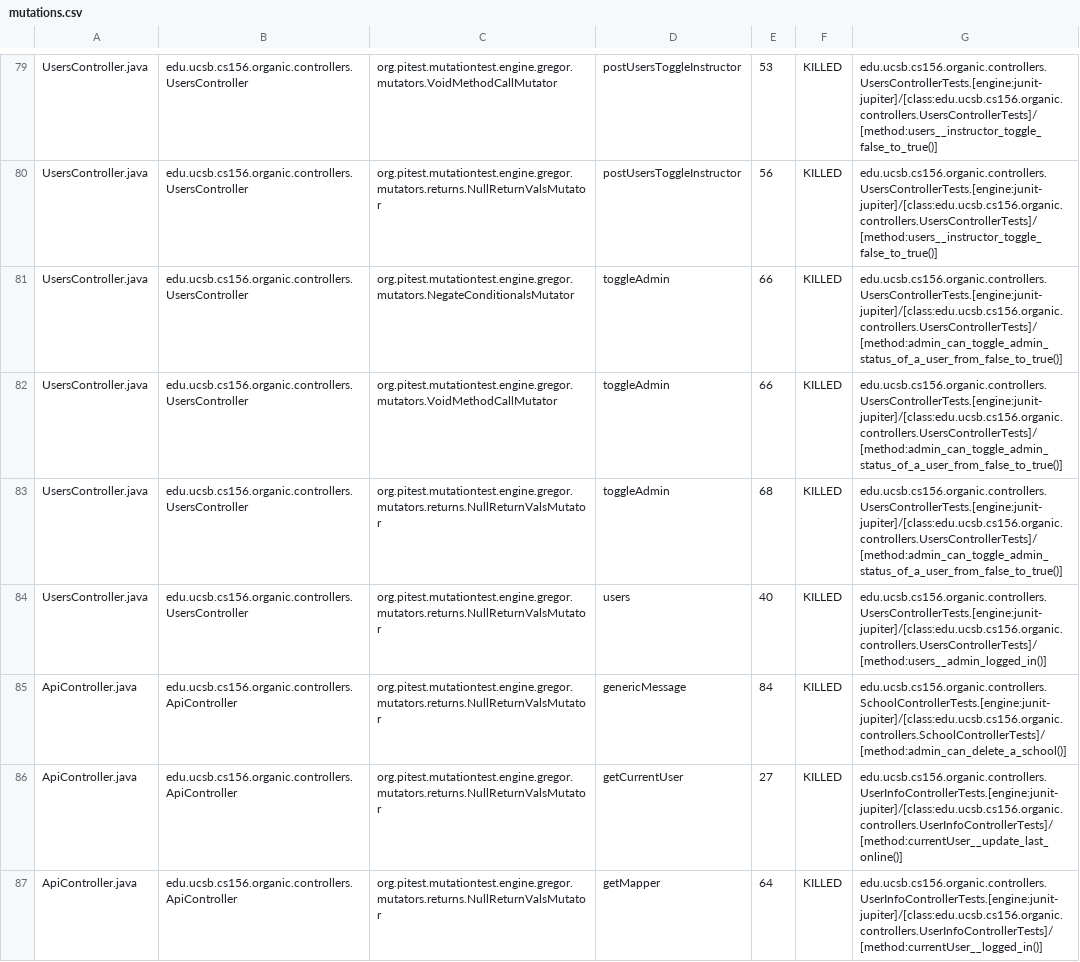
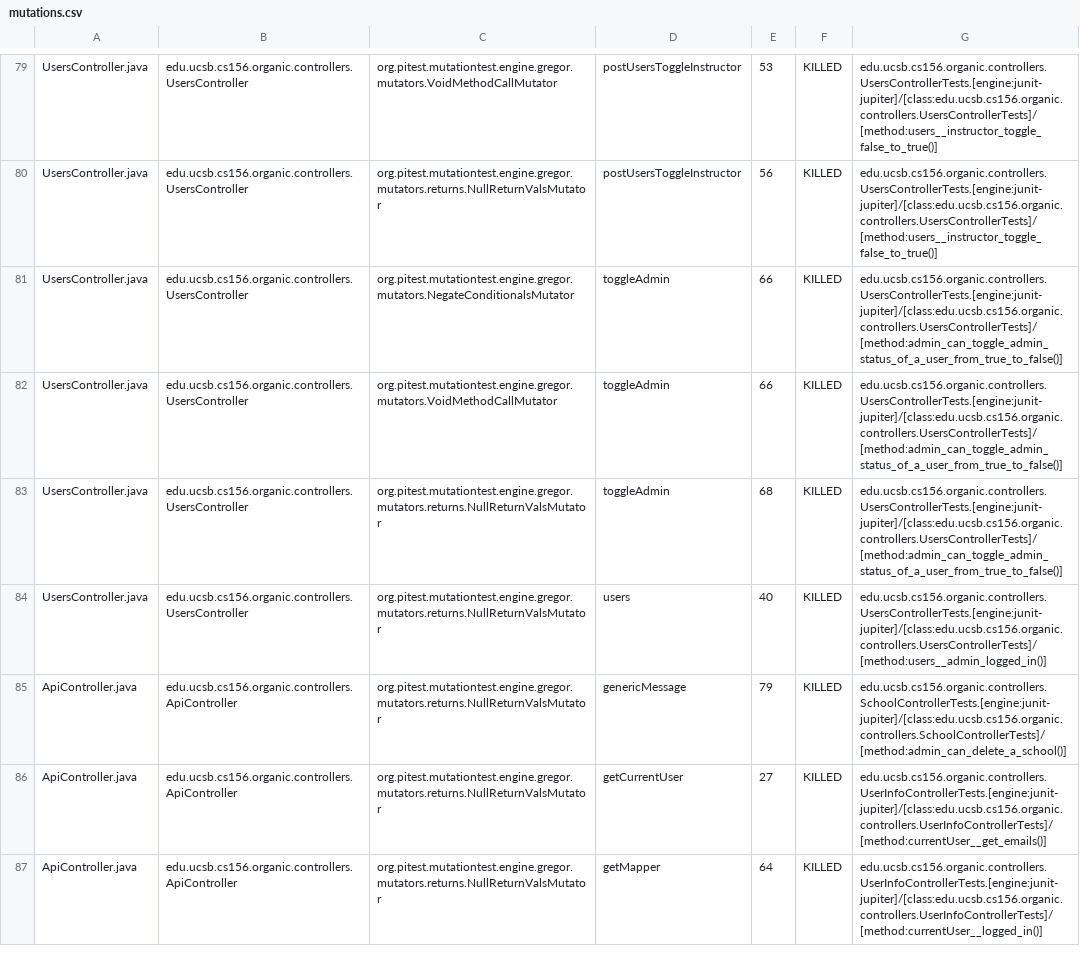
Before and after one commit to ucsb-cs156-s24/proj-organic-s24-5pm-2, a CSV file: prs/12/pitest/mutations.csv, drawn as a sheet; only a part is shown, gaps mark what is left out; the diff covers the shown part only.

Commit message:
Deploying to gh-pages from @ ucsb-cs156-s24/proj-organic-s24-5pm-2@8ac3dc0e94b87d708746ba5e4a054c75778e58d7 🚀

```diff
--- a/prs/12/pitest/mutations.csv
+++ b/prs/12/pitest/mutations.csv
@@ -80,8 +80,8 @@ UsersController.java,edu.ucsb.cs156.organic.controllers.UsersController,org.pite
 UsersController.java,edu.ucsb.cs156.organic.controllers.UsersController,org.pitest.mutationtest.engine.gregor.mutators.returns.NullReturnValsMutator,postUsersToggleInstructor,56,KILLED,edu.ucsb.cs156.organic.controllers.UsersControllerTests.[engine:junit-jupiter]/[class:edu.ucsb.cs156.organic.controllers.UsersControllerTests]/[method:users__instructor_toggle_false_to_true()]
-UsersController.java,edu.ucsb.cs156.organic.controllers.UsersController,org.pitest.mutationtest.engine.gregor.mutators.NegateConditionalsMutator,toggleAdmin,66,KILLED,edu.ucsb.cs156.organic.controllers.UsersControllerTests.[engine:junit-jupiter]/[class:edu.ucsb.cs156.organic.controllers.UsersControllerTests]/[method:admin_can_toggle_admin_status_of_a_user_from_false_to_true()]
-UsersController.java,edu.ucsb.cs156.organic.controllers.UsersController,org.pitest.mutationtest.engine.gregor.mutators.VoidMethodCallMutator,toggleAdmin,66,KILLED,edu.ucsb.cs156.organic.controllers.UsersControllerTests.[engine:junit-jupiter]/[class:edu.ucsb.cs156.organic.controllers.UsersControllerTests]/[method:admin_can_toggle_admin_status_of_a_user_from_false_to_true()]
-UsersController.java,edu.ucsb.cs156.organic.controllers.UsersController,org.pitest.mutationtest.engine.gregor.mutators.returns.NullReturnValsMutator,toggleAdmin,68,KILLED,edu.ucsb.cs156.organic.controllers.UsersControllerTests.[engine:junit-jupiter]/[class:edu.ucsb.cs156.organic.controllers.UsersControllerTests]/[method:admin_can_toggle_admin_status_of_a_user_from_false_to_true()]
+UsersController.java,edu.ucsb.cs156.organic.controllers.UsersController,org.pitest.mutationtest.engine.gregor.mutators.NegateConditionalsMutator,toggleAdmin,66,KILLED,edu.ucsb.cs156.organic.controllers.UsersControllerTests.[engine:junit-jupiter]/[class:edu.ucsb.cs156.organic.controllers.UsersControllerTests]/[method:admin_can_toggle_admin_status_of_a_user_from_true_to_false()]
+UsersController.java,edu.ucsb.cs156.organic.controllers.UsersController,org.pitest.mutationtest.engine.gregor.mutators.VoidMethodCallMutator,toggleAdmin,66,KILLED,edu.ucsb.cs156.organic.controllers.UsersControllerTests.[engine:junit-jupiter]/[class:edu.ucsb.cs156.organic.controllers.UsersControllerTests]/[method:admin_can_toggle_admin_status_of_a_user_from_true_to_false()]
+UsersController.java,edu.ucsb.cs156.organic.controllers.UsersController,org.pitest.mutationtest.engine.gregor.mutators.returns.NullReturnValsMutator,toggleAdmin,68,KILLED,edu.ucsb.cs156.organic.controllers.UsersControllerTests.[engine:junit-jupiter]/[class:edu.ucsb.cs156.organic.controllers.UsersControllerTests]/[method:admin_can_toggle_admin_status_of_a_user_from_true_to_false()]
 UsersController.java,edu.ucsb.cs156.organic.controllers.UsersController,org.pitest.mutationtest.engine.gregor.mutators.returns.NullReturnValsMutator,users,40,KILLED,edu.ucsb.cs156.organic.controllers.UsersControllerTests.[engine:junit-jupiter]/[class:edu.ucsb.cs156.organic.controllers.UsersControllerTests]/[method:users__admin_logged_in()]
-ApiController.java,edu.ucsb.cs156.organic.controllers.ApiController,org.pitest.mutationtest.engine.gregor.mutators.returns.NullReturnValsMutator,genericMessage,84,KILLED,edu.ucsb.cs156.organic.controllers.SchoolControllerTests.[engine:junit-jupiter]/[class:edu.ucsb.cs156.organic.controllers.SchoolControllerTests]/[method:admin_can_delete_a_school()]
-ApiController.java,edu.ucsb.cs156.organic.controllers.ApiController,org.pitest.mutationtest.engine.gregor.mutators.returns.NullReturnValsMutator,getCurrentUser,27,KILLED,edu.ucsb.cs156.organic.controllers.UserInfoControllerTests.[engine:junit-jupiter]/[class:edu.ucsb.cs156.organic.controllers.UserInfoControllerTests]/[method:currentUser__update_last_online()]
+ApiController.java,edu.ucsb.cs156.organic.controllers.ApiController,org.pitest.mutationtest.engine.gregor.mutators.returns.NullReturnValsMutator,genericMessage,79,KILLED,edu.ucsb.cs156.organic.controllers.SchoolControllerTests.[engine:junit-jupiter]/[class:edu.ucsb.cs156.organic.controllers.SchoolControllerTests]/[method:admin_can_delete_a_school()]
+ApiController.java,edu.ucsb.cs156.organic.controllers.ApiController,org.pitest.mutationtest.engine.gregor.mutators.returns.NullReturnValsMutator,getCurrentUser,27,KILLED,edu.ucsb.cs156.organic.controllers.UserInfoControllerTests.[engine:junit-jupiter]/[class:edu.ucsb.cs156.organic.controllers.UserInfoControllerTests]/[method:currentUser__get_emails()]
 ApiController.java,edu.ucsb.cs156.organic.controllers.ApiController,org.pitest.mutationtest.engine.gregor.mutators.returns.NullReturnValsMutator,getMapper,64,KILLED,edu.ucsb.cs156.organic.controllers.UserInfoControllerTests.[engine:junit-jupiter]/[class:edu.ucsb.cs156.organic.controllers.UserInfoControllerTests]/[method:currentUser__logged_in()]
```
Also changed, not shown: 3 removed rows and 11 edited cells elsewhere in this file, 19 other files.
